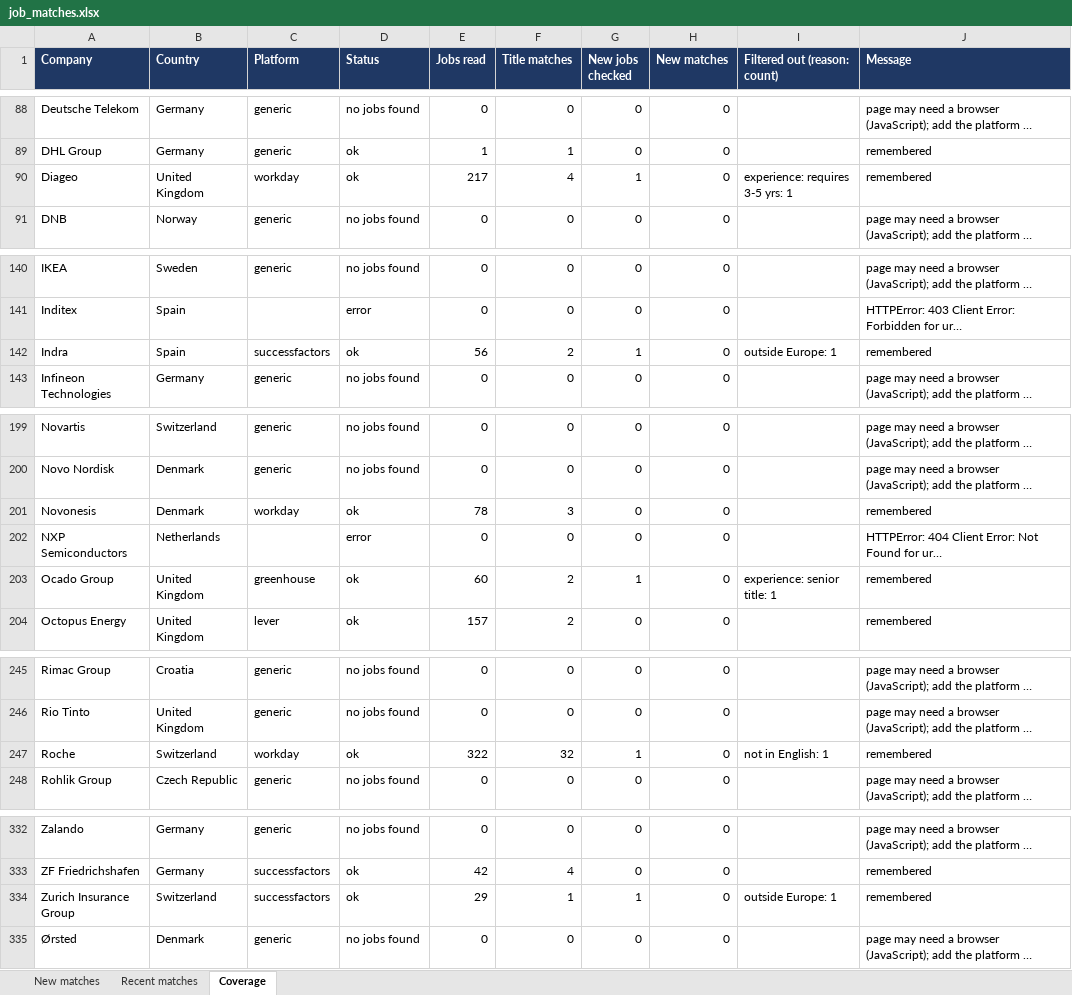
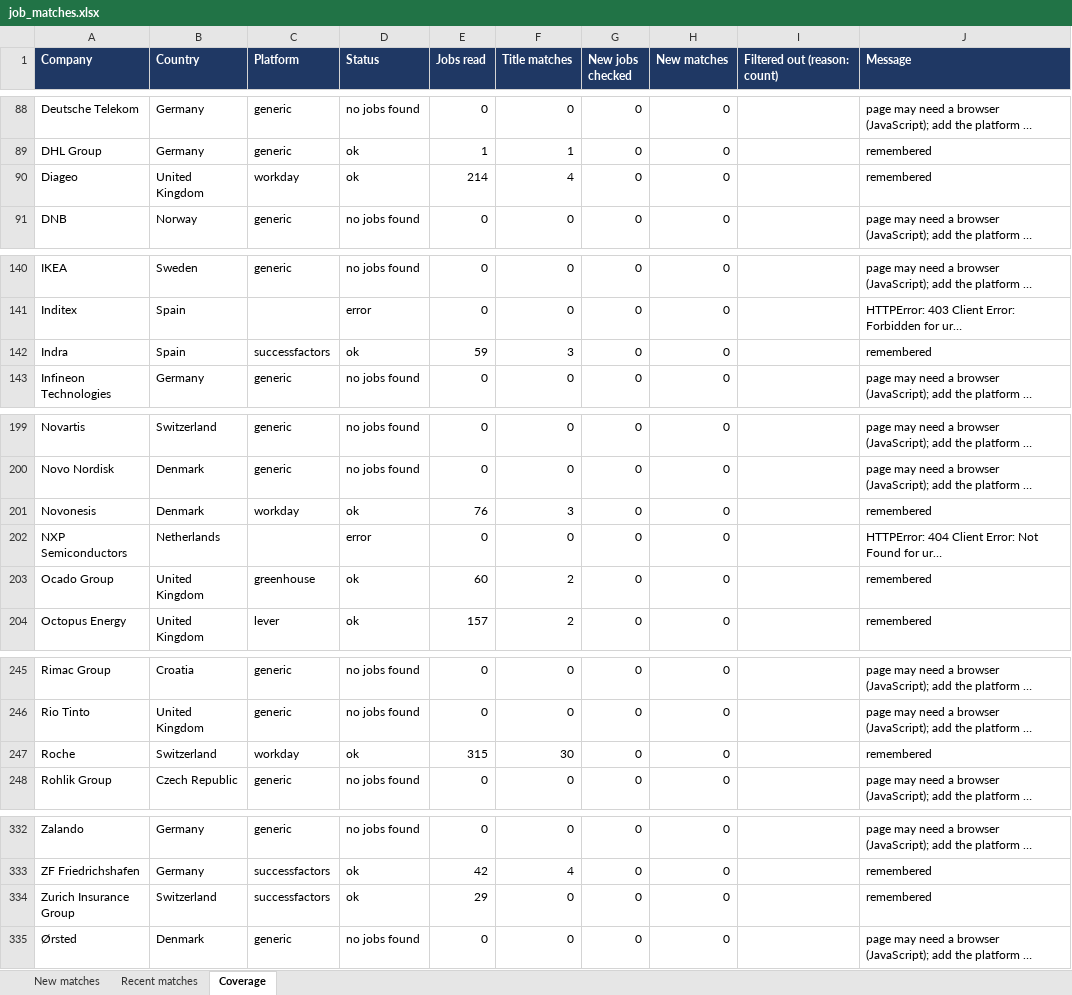
Before and after one commit to Niraj-kumar99/JobHunt, an Excel workbook: output/job_matches.xlsx, sheet Coverage, drawn as a sheet; only a part is shown, gaps mark what is left out; long unchanged cells end in …; values as stored, in another font and other column widths than the file's, no borders; table styles not drawn; the diff covers the shown part only; the diff names each change by its address in the sheet, - before the commit and + after, or states it on an @@ line.

```diff
--- a/output/job_matches.xlsx (sheet Coverage)
+++ b/output/job_matches.xlsx (sheet Coverage)
-E90 (Jobs read): 217
+E90 (Jobs read): 214
-G90 (New jobs checked): 1
+G90 (New jobs checked): 0
-I90 (Filtered out (reason: count)): experience: requires 3-5 yrs: 1
+I90 (Filtered out (reason: count)): (empty)
-E142 (Jobs read): 56
+E142 (Jobs read): 59
-F142 (Title matches): 2
+F142 (Title matches): 3
-G142 (New jobs checked): 1
+G142 (New jobs checked): 0
-I142 (Filtered out (reason: count)): outside Europe: 1
+I142 (Filtered out (reason: count)): (empty)
-E201 (Jobs read): 78
+E201 (Jobs read): 76
-G203 (New jobs checked): 1
+G203 (New jobs checked): 0
-I203 (Filtered out (reason: count)): experience: senior title: 1
+I203 (Filtered out (reason: count)): (empty)
-E247 (Jobs read): 322
+E247 (Jobs read): 315
-F247 (Title matches): 32
+F247 (Title matches): 30
-G247 (New jobs checked): 1
+G247 (New jobs checked): 0
-I247 (Filtered out (reason: count)): not in English: 1
+I247 (Filtered out (reason: count)): (empty)
-F334 (Title matches): 1
+F334 (Title matches): 0
-G334 (New jobs checked): 1
+G334 (New jobs checked): 0
-I334 (Filtered out (reason: count)): outside Europe: 1
+I334 (Filtered out (reason: count)): (empty)
```
Also changed, not shown: 30 edited cells elsewhere in this sheet, 3 other files.
